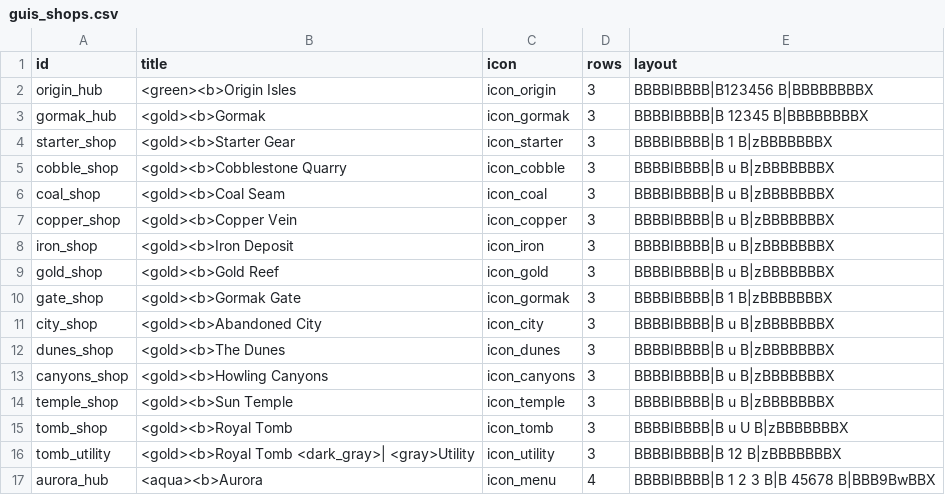
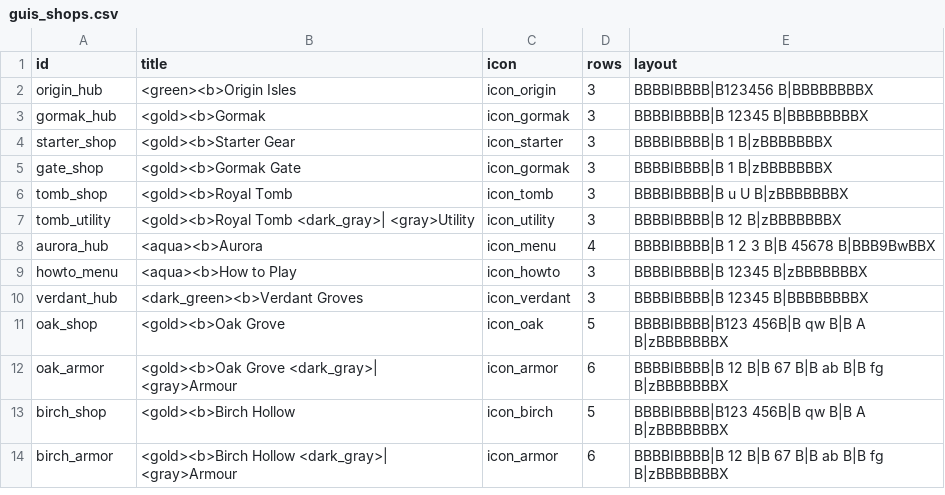
Before and after one commit to charky-p/aurora-plugin, a CSV file: scripts/data/guis_shops.csv, drawn as a sheet; only a part is shown; the shorter side is filled out with more unchanged rows.

Commit message:
[C] Zone traders open their upgrades directly, deploy.py upload sends the build, data, database and game worlds to the host over FTP, level test and comment follow the exponential curve

```diff
--- a/scripts/data/guis_shops.csv
+++ b/scripts/data/guis_shops.csv
@@ -4,12 +4,3 @@ gormak_hub,<gold><b>Gormak,icon_gormak,3,BBBBIBBBB|B 12345 B|BBBBBBBBX
 starter_shop,<gold><b>Starter Gear,icon_starter,3,BBBBIBBBB|B   1   B|zBBBBBBBX
-cobble_shop,<gold><b>Cobblestone Quarry,icon_cobble,3,BBBBIBBBB|B   u   B|zBBBBBBBX
-coal_shop,<gold><b>Coal Seam,icon_coal,3,BBBBIBBBB|B   u   B|zBBBBBBBX
-copper_shop,<gold><b>Copper Vein,icon_copper,3,BBBBIBBBB|B   u   B|zBBBBBBBX
-iron_shop,<gold><b>Iron Deposit,icon_iron,3,BBBBIBBBB|B   u   B|zBBBBBBBX
-gold_shop,<gold><b>Gold Reef,icon_gold,3,BBBBIBBBB|B   u   B|zBBBBBBBX
 gate_shop,<gold><b>Gormak Gate,icon_gormak,3,BBBBIBBBB|B   1   B|zBBBBBBBX
-city_shop,<gold><b>Abandoned City,icon_city,3,BBBBIBBBB|B   u   B|zBBBBBBBX
-dunes_shop,<gold><b>The Dunes,icon_dunes,3,BBBBIBBBB|B   u   B|zBBBBBBBX
-canyons_shop,<gold><b>Howling Canyons,icon_canyons,3,BBBBIBBBB|B   u   B|zBBBBBBBX
-temple_shop,<gold><b>Sun Temple,icon_temple,3,BBBBIBBBB|B   u   B|zBBBBBBBX
 tomb_shop,<gold><b>Royal Tomb,icon_tomb,3,BBBBIBBBB|B  u U  B|zBBBBBBBX
```
Also changed, not shown: scripts/data/guis_shops_components.csv, scripts/data/traders.csv, 13 other files.
